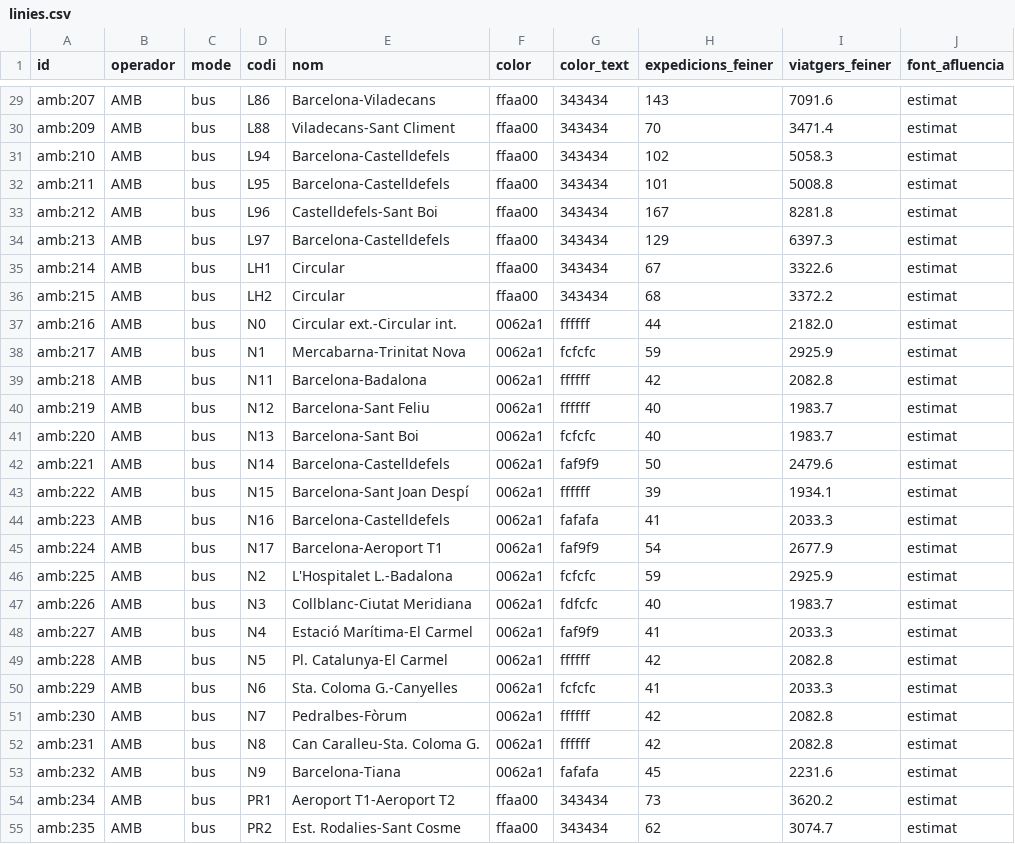
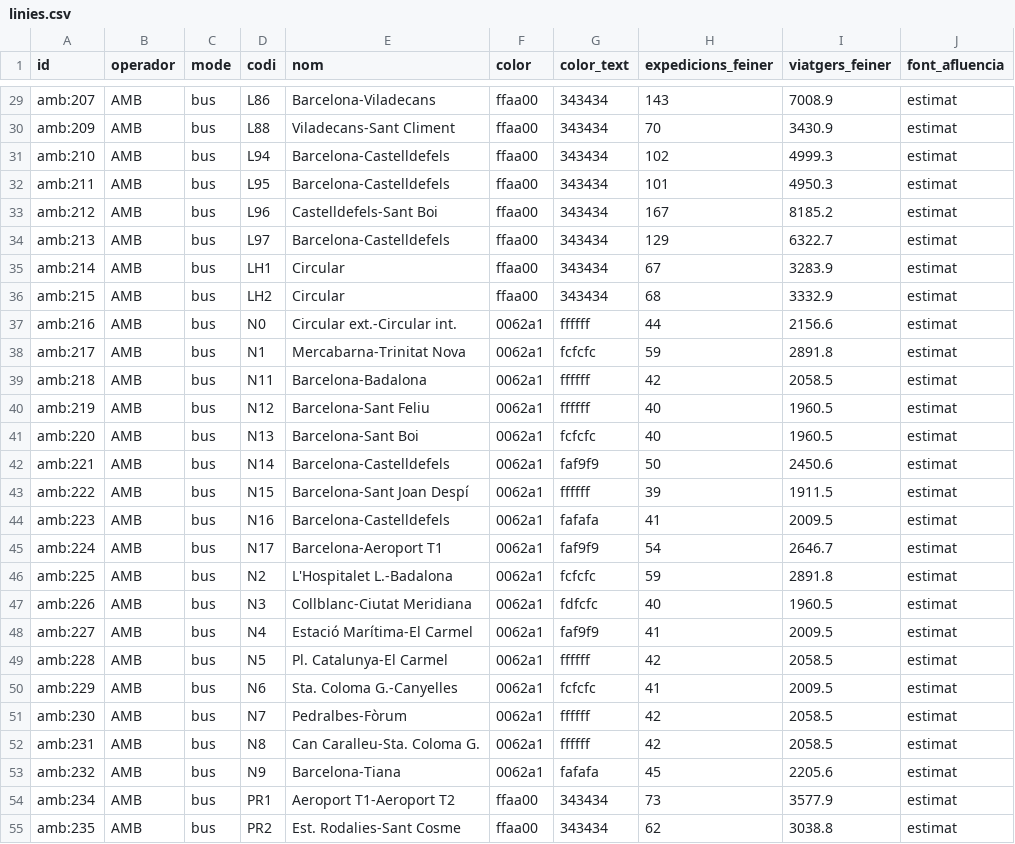
Before and after one commit to CimsProjects/andana947, a CSV file: dades/generades/linies.csv, drawn as a sheet; only a part is shown, gaps mark what is left out; the diff covers the shown part only; the diff names each change by its address in the sheet, - before the commit and + after, or states it on an @@ line.

```diff
--- a/dades/generades/linies.csv
+++ b/dades/generades/linies.csv
-I29 (viatgers_feiner): 7091.6
+I29 (viatgers_feiner): 7008.9
-I30 (viatgers_feiner): 3471.4
+I30 (viatgers_feiner): 3430.9
-I31 (viatgers_feiner): 5058.3
+I31 (viatgers_feiner): 4999.3
-I32 (viatgers_feiner): 5008.8
+I32 (viatgers_feiner): 4950.3
-I33 (viatgers_feiner): 8281.8
+I33 (viatgers_feiner): 8185.2
-I34 (viatgers_feiner): 6397.3
+I34 (viatgers_feiner): 6322.7
-I35 (viatgers_feiner): 3322.6
+I35 (viatgers_feiner): 3283.9
-I36 (viatgers_feiner): 3372.2
+I36 (viatgers_feiner): 3332.9
-I37 (viatgers_feiner): 2182.0
+I37 (viatgers_feiner): 2156.6
-I38 (viatgers_feiner): 2925.9
+I38 (viatgers_feiner): 2891.8
-I39 (viatgers_feiner): 2082.8
+I39 (viatgers_feiner): 2058.5
-I40:I41 (viatgers_feiner): 1983.7
+I40:I41 (viatgers_feiner): 1960.5
-I42 (viatgers_feiner): 2479.6
+I42 (viatgers_feiner): 2450.6
-I43 (viatgers_feiner): 1934.1
+I43 (viatgers_feiner): 1911.5
-I44 (viatgers_feiner): 2033.3
+I44 (viatgers_feiner): 2009.5
-I45 (viatgers_feiner): 2677.9
+I45 (viatgers_feiner): 2646.7
-I46 (viatgers_feiner): 2925.9
+I46 (viatgers_feiner): 2891.8
-I47 (viatgers_feiner): 1983.7
+I47 (viatgers_feiner): 1960.5
-I48 (viatgers_feiner): 2033.3
+I48 (viatgers_feiner): 2009.5
-I49 (viatgers_feiner): 2082.8
+I49 (viatgers_feiner): 2058.5
-I50 (viatgers_feiner): 2033.3
+I50 (viatgers_feiner): 2009.5
-I51:I52 (viatgers_feiner): 2082.8
+I51:I52 (viatgers_feiner): 2058.5
-I53 (viatgers_feiner): 2231.6
+I53 (viatgers_feiner): 2205.6
-I54 (viatgers_feiner): 3620.2
+I54 (viatgers_feiner): 3577.9
-I55 (viatgers_feiner): 3074.7
+I55 (viatgers_feiner): 3038.8
```
Also changed, not shown: 1 added row, 1 removed row and 122 edited cells elsewhere in this file, 9 other files.
